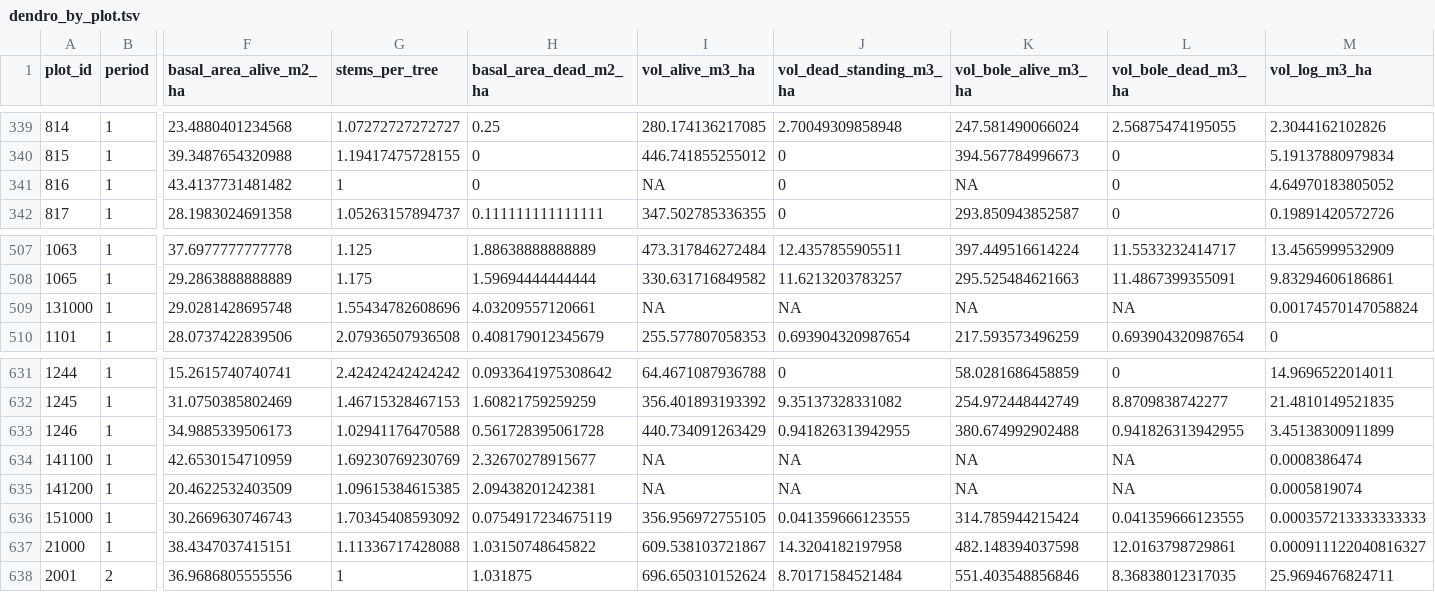
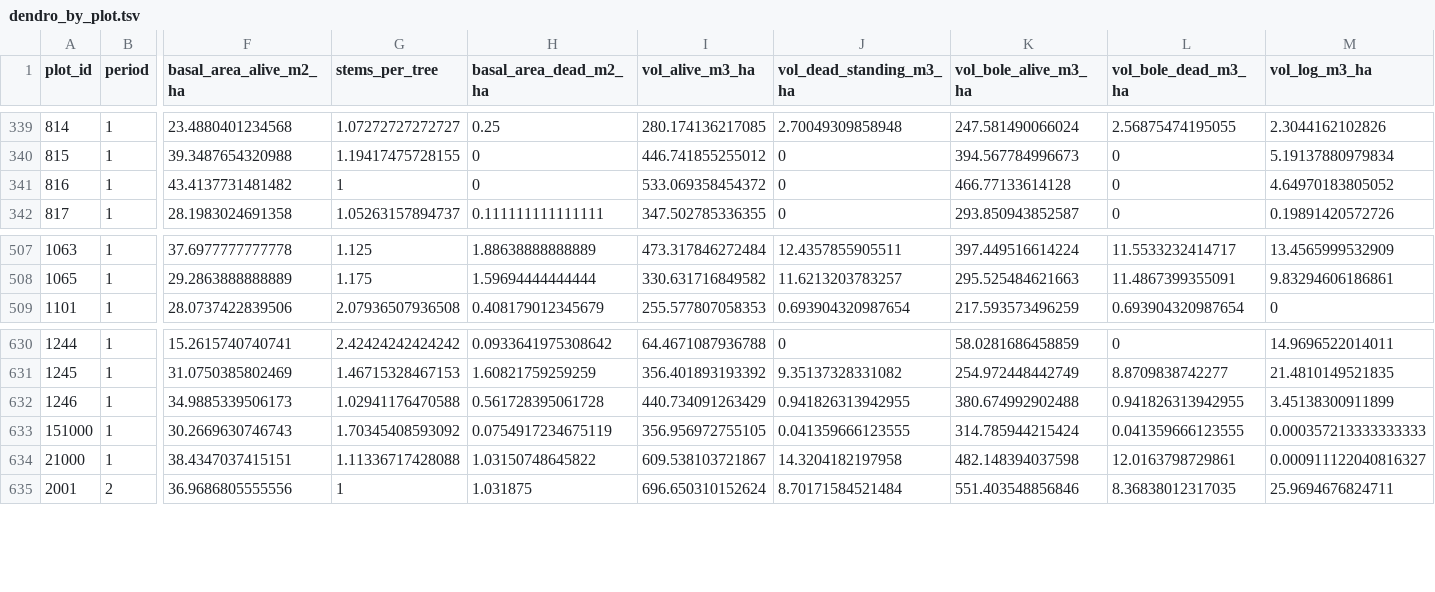
Before and after one commit to inbo/forresdat, a TSV file: data/dendro_by_plot.tsv, drawn as a sheet; only a part is shown, gaps mark what is left out; rows hold the shown columns only; the diff names each change by its address in the sheet, - before the commit and + after, or states it on an @@ line.

```diff
--- a/data/dendro_by_plot.tsv
+++ b/data/dendro_by_plot.tsv
-I341 (vol_alive_m3_ha): NA
+I341 (vol_alive_m3_ha): 533.069358454372
-K341 (vol_bole_alive_m3_ha): NA
+K341 (vol_bole_alive_m3_ha): 466.77133614128
-row 509: 131000 | 1 | 29.0281428695748 | 1.55434782608696 | 4.03209557120661 | NA | NA | NA | NA | 0.00174570147058824
-row 634: 141100 | 1 | 42.6530154710959 | 1.69230769230769 | 2.32670278915677 | NA | NA | NA | NA | 0.0008386474
-row 635: 141200 | 1 | 20.4622532403509 | 1.09615384615385 | 2.09438201242381 | NA | NA | NA | NA | 0.0005819074
```
Also changed, not shown: data/logs_by_decay_plot.tsv, data/logs_by_decay_plot_species.tsv, 9 other files.
